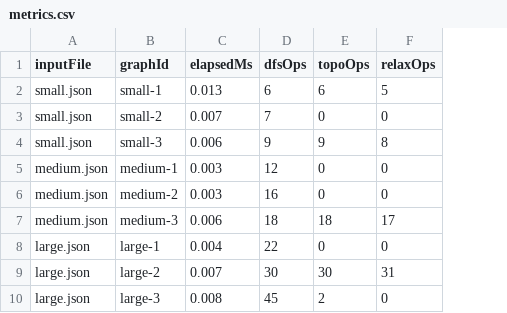
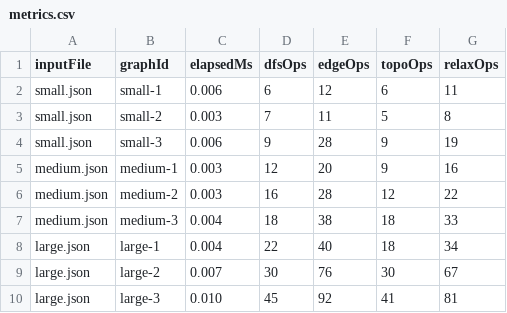
Before and after one commit to smuzyyq/Assignment_4_DAA, a CSV file: data/metrics.csv, drawn as a sheet; addresses are those after the commit; the diff names each change by its address in the sheet, - before the commit and + after, or states it on an @@ line.

```diff
--- a/data/metrics.csv
+++ b/data/metrics.csv
+column E (edgeOps), rows 2-10: 12 | 11 | 28 | 20 | 28 | 38 | 40 | 76 | 92
-C2 (elapsedMs): 0.013
+C2 (elapsedMs): 0.006
-G2 (relaxOps): 5
+G2 (relaxOps): 11
-C3 (elapsedMs): 0.007
+C3 (elapsedMs): 0.003
-F3 (topoOps): 0
+F3 (topoOps): 5
-G3 (relaxOps): 0
+G3 (relaxOps): 8
-G4 (relaxOps): 8
+G4 (relaxOps): 19
-F5 (topoOps): 0
+F5 (topoOps): 9
-G5 (relaxOps): 0
+G5 (relaxOps): 16
-F6 (topoOps): 0
+F6 (topoOps): 12
-G6 (relaxOps): 0
+G6 (relaxOps): 22
-C7 (elapsedMs): 0.006
+C7 (elapsedMs): 0.004
-G7 (relaxOps): 17
+G7 (relaxOps): 33
-F8 (topoOps): 0
+F8 (topoOps): 18
-G8 (relaxOps): 0
+G8 (relaxOps): 34
-G9 (relaxOps): 31
+G9 (relaxOps): 67
-C10 (elapsedMs): 0.008
+C10 (elapsedMs): 0.010
-F10 (topoOps): 2
+F10 (topoOps): 41
-G10 (relaxOps): 0
+G10 (relaxOps): 81
```
Also changed, not shown: 15 other files.
